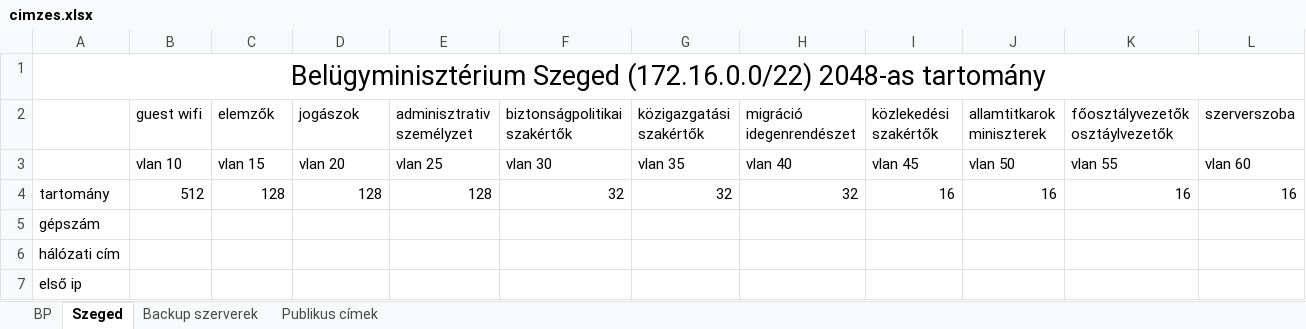
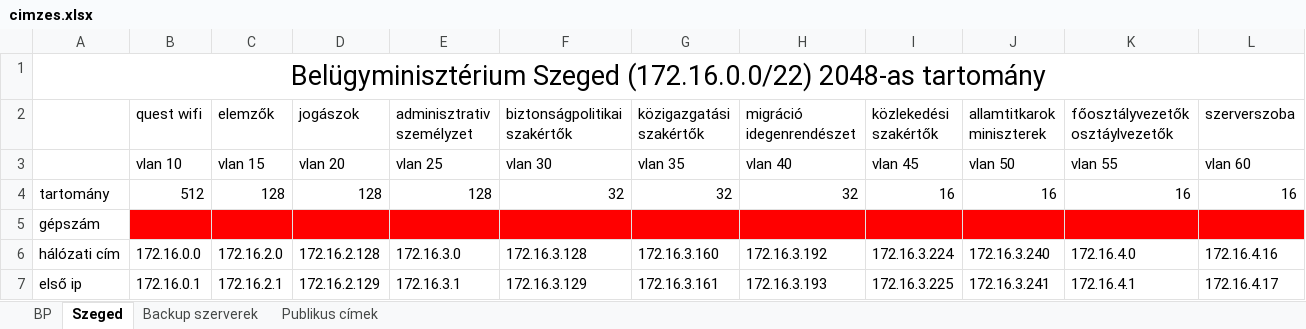
Before and after one commit to RAlexandra01/Vizsgaremek, an Excel workbook: cimzes.xlsx, sheet Szeged, drawn as a sheet; only a part is shown; values as stored, in another font and other column widths than the file's, no borders; the diff covers the shown part only; the diff names each change by its address in the sheet, - before the commit and + after, or states it on an @@ line.

Commit message:
befejezett cimzes

```diff
--- a/cimzes.xlsx (sheet Szeged)
+++ b/cimzes.xlsx (sheet Szeged)
-B2: guest wifi
+B2: quest wifi
-B5:L5 fill: none
+B5:L5 fill: #FF0000
-B6: (empty)
+B6: 172.16.0.0
-C6: (empty)
+C6: 172.16.2.0
-D6: (empty)
+D6: 172.16.2.128
-E6: (empty)
+E6: 172.16.3.0
-F6: (empty)
+F6: 172.16.3.128
-G6: (empty)
+G6: 172.16.3.160
-H6: (empty)
+H6: 172.16.3.192
-I6: (empty)
+I6: 172.16.3.224
-J6: (empty)
+J6: 172.16.3.240
-K6: (empty)
+K6: 172.16.4.0
-L6: (empty)
+L6: 172.16.4.16
-B7: (empty)
+B7: 172.16.0.1
-C7: (empty)
+C7: 172.16.2.1
-D7: (empty)
+D7: 172.16.2.129
-E7: (empty)
+E7: 172.16.3.1
-F7: (empty)
+F7: 172.16.3.129
-G7: (empty)
+G7: 172.16.3.161
-H7: (empty)
+H7: 172.16.3.193
-I7: (empty)
+I7: 172.16.3.225
-J7: (empty)
+J7: 172.16.3.241
-K7: (empty)
+K7: 172.16.4.1
-L7: (empty)
+L7: 172.16.4.17
```
Also changed, not shown: 68 edited cells and cell formats elsewhere in this sheet, sheet Backup szerverek.
